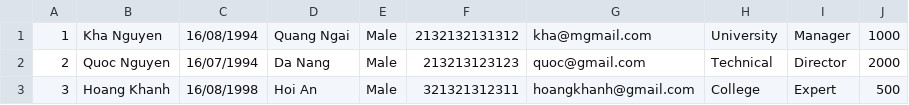
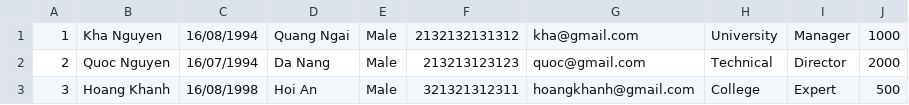
Before and after one commit to Khanhtran9x/C0222G1-TranVanKhanh-Module2, a CSV file: src/_00_case_study/data/employee.csv, drawn as a sheet.

Commit message:
update

```diff
--- a/src/_00_case_study/data/employee.csv
+++ b/src/_00_case_study/data/employee.csv
@@ -1,2 +1,2 @@
-1,Kha Nguyen,16/08/1994,Quang Ngai,Male,2132132131312,kha@mgmail.com,University,Manager,1000
+1,Kha Nguyen,16/08/1994,Quang Ngai,Male,2132132131312,kha@gmail.com,University,Manager,1000
 2,Quoc Nguyen,16/07/1994,Da Nang,Male,213213123123,quoc@gmail.com,Technical,Director,2000
```
